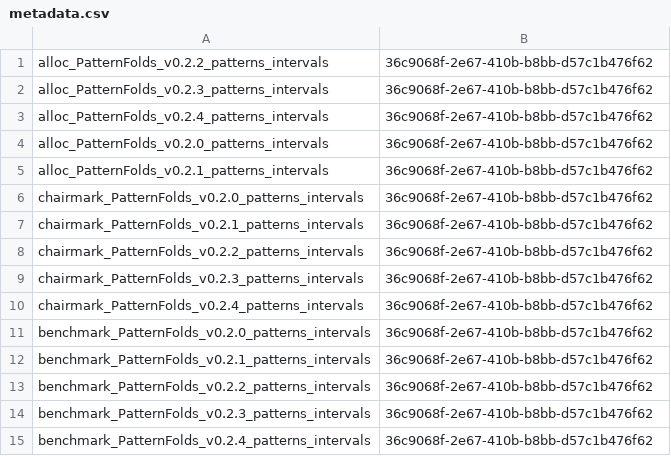
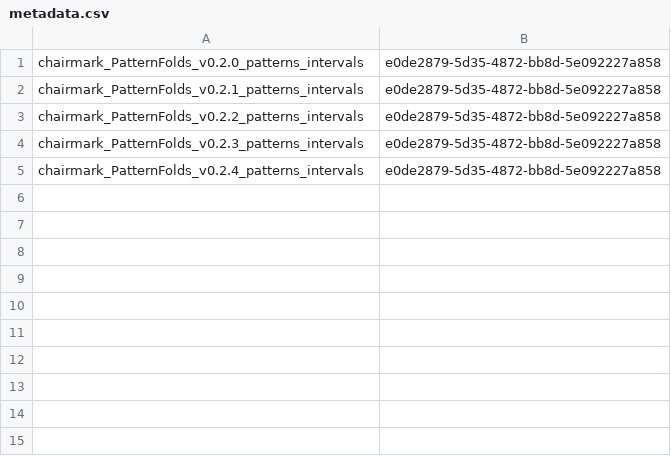
Before and after one commit to JuliaConstraints/PerfChecker.jl, a CSV file: perf/PatternFolds/metadata/metadata.csv, drawn as a sheet.

```diff
--- a/perf/PatternFolds/metadata/metadata.csv
+++ b/perf/PatternFolds/metadata/metadata.csv
@@ -1,15 +1,5 @@
-alloc_PatternFolds_v0.2.2_patterns_intervals,36c9068f-2e67-410b-b8bb-d57c1b476f62
-alloc_PatternFolds_v0.2.3_patterns_intervals,36c9068f-2e67-410b-b8bb-d57c1b476f62
-alloc_PatternFolds_v0.2.4_patterns_intervals,36c9068f-2e67-410b-b8bb-d57c1b476f62
-alloc_PatternFolds_v0.2.0_patterns_intervals,36c9068f-2e67-410b-b8bb-d57c1b476f62
-alloc_PatternFolds_v0.2.1_patterns_intervals,36c9068f-2e67-410b-b8bb-d57c1b476f62
-chairmark_PatternFolds_v0.2.0_patterns_intervals,36c9068f-2e67-410b-b8bb-d57c1b476f62
-chairmark_PatternFolds_v0.2.1_patterns_intervals,36c9068f-2e67-410b-b8bb-d57c1b476f62
-chairmark_PatternFolds_v0.2.2_patterns_intervals,36c9068f-2e67-410b-b8bb-d57c1b476f62
-chairmark_PatternFolds_v0.2.3_patterns_intervals,36c9068f-2e67-410b-b8bb-d57c1b476f62
-chairmark_PatternFolds_v0.2.4_patterns_intervals,36c9068f-2e67-410b-b8bb-d57c1b476f62
-benchmark_PatternFolds_v0.2.0_patterns_intervals,36c9068f-2e67-410b-b8bb-d57c1b476f62
-benchmark_PatternFolds_v0.2.1_patterns_intervals,36c9068f-2e67-410b-b8bb-d57c1b476f62
-benchmark_PatternFolds_v0.2.2_patterns_intervals,36c9068f-2e67-410b-b8bb-d57c1b476f62
-benchmark_PatternFolds_v0.2.3_patterns_intervals,36c9068f-2e67-410b-b8bb-d57c1b476f62
-benchmark_PatternFolds_v0.2.4_patterns_intervals,36c9068f-2e67-410b-b8bb-d57c1b476f62
+chairmark_PatternFolds_v0.2.0_patterns_intervals,e0de2879-5d35-4872-bb8d-5e092227a858
+chairmark_PatternFolds_v0.2.1_patterns_intervals,e0de2879-5d35-4872-bb8d-5e092227a858
+chairmark_PatternFolds_v0.2.2_patterns_intervals,e0de2879-5d35-4872-bb8d-5e092227a858
+chairmark_PatternFolds_v0.2.3_patterns_intervals,e0de2879-5d35-4872-bb8d-5e092227a858
+chairmark_PatternFolds_v0.2.4_patterns_intervals,e0de2879-5d35-4872-bb8d-5e092227a858
```
Also changed, not shown: 36 other files.
